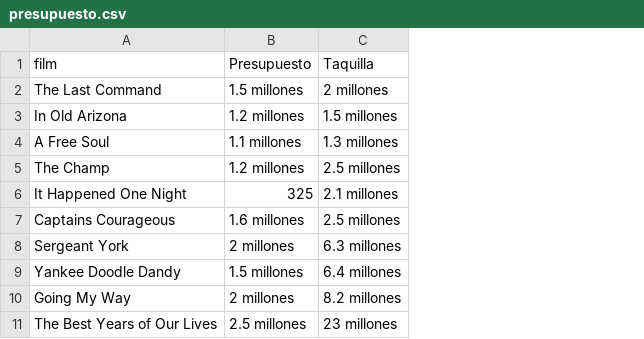
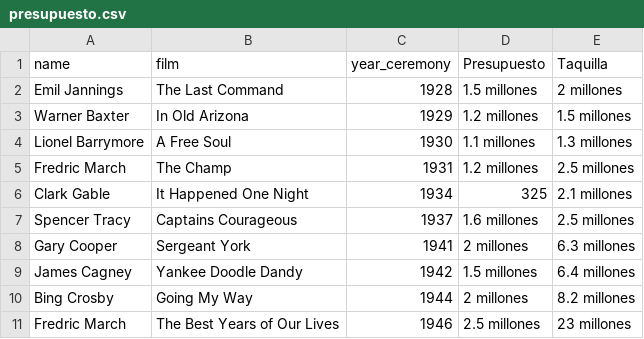
Before and after one commit to jesuserro/oscars-data-insights-96-years, a CSV file: data/processed/presupuesto.csv, drawn as a sheet; only a part is shown; the diff names each change by its address in the sheet, - before the commit and + after, or states it on an @@ line.

```diff
--- a/data/processed/presupuesto.csv
+++ b/data/processed/presupuesto.csv
+column A (name), rows 2-11: Emil Jannings | Warner Baxter | Lionel Barrymore | Fredric March | Clark Gable | Spencer Tracy | Gary Cooper | James Cagney | Bing Crosby | Fredric March
+column C (year_ceremony), rows 2-11: 1928 | 1929 | 1930 | 1931 | 1934 | 1937 | 1941 | 1942 | 1944 | 1946
```
Also changed, not shown: data/processed/tabla_actores2.csv, 1 other file.
